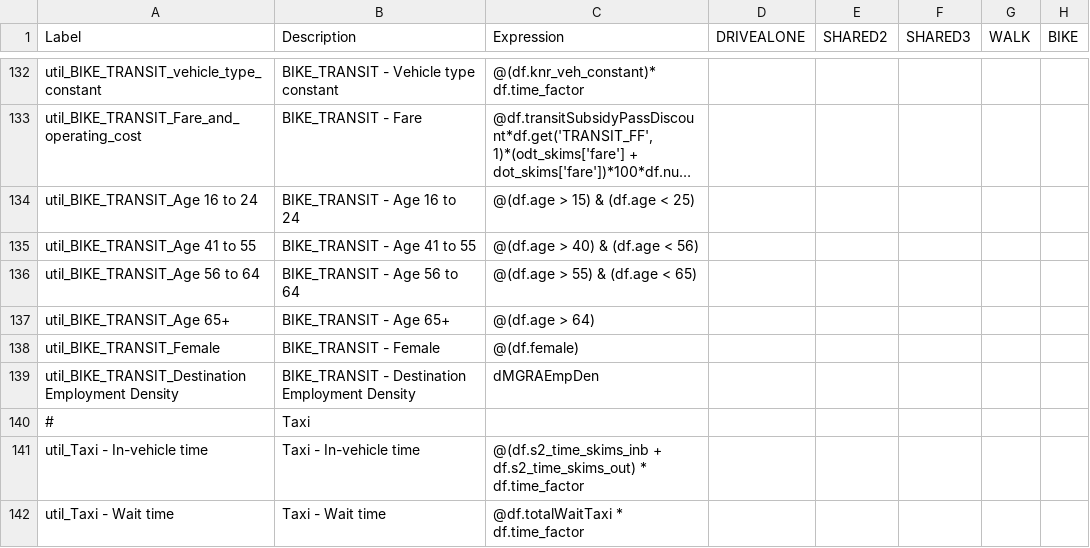
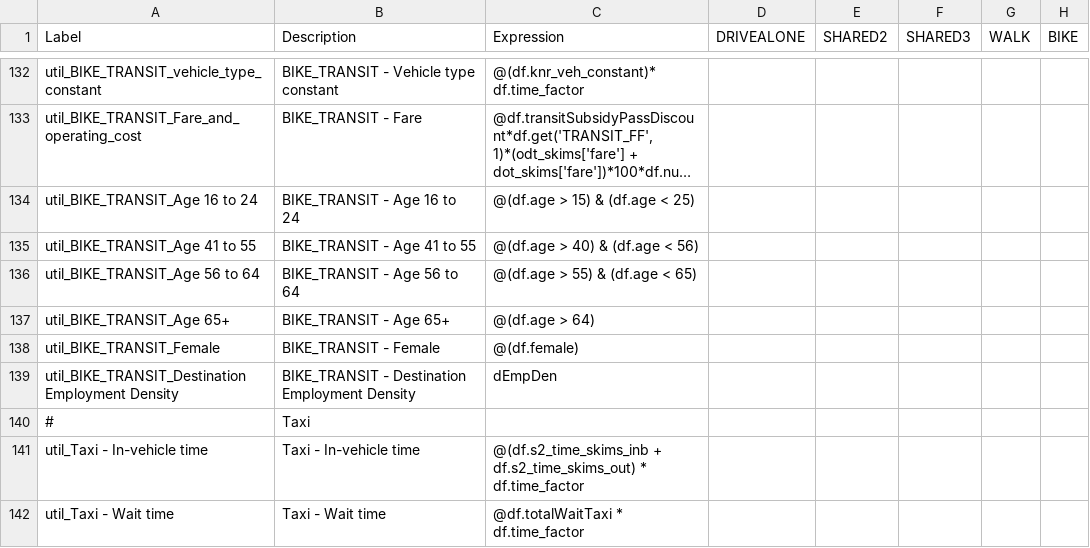
Before and after one commit to RSGInc/SimOR, a CSV file: resident/configs/tour_mode_choice.csv, drawn as a sheet; only a part is shown, gaps mark what is left out; long unchanged cells end in …; the diff covers the shown part only; the diff names each change by its address in the sheet, - before the commit and + after, or states it on an @@ line.

```diff
--- a/resident/configs/tour_mode_choice.csv
+++ b/resident/configs/tour_mode_choice.csv
-C139 (Expression): dMGRAEmpDen
+C139 (Expression): dEmpDen
```
Also changed, not shown: 8 edited cells elsewhere in this file, resident/configs/annotate_landuse.csv, resident/configs/tour_mode_choice_annotate_choosers_preprocessor.csv, 3 other files.
